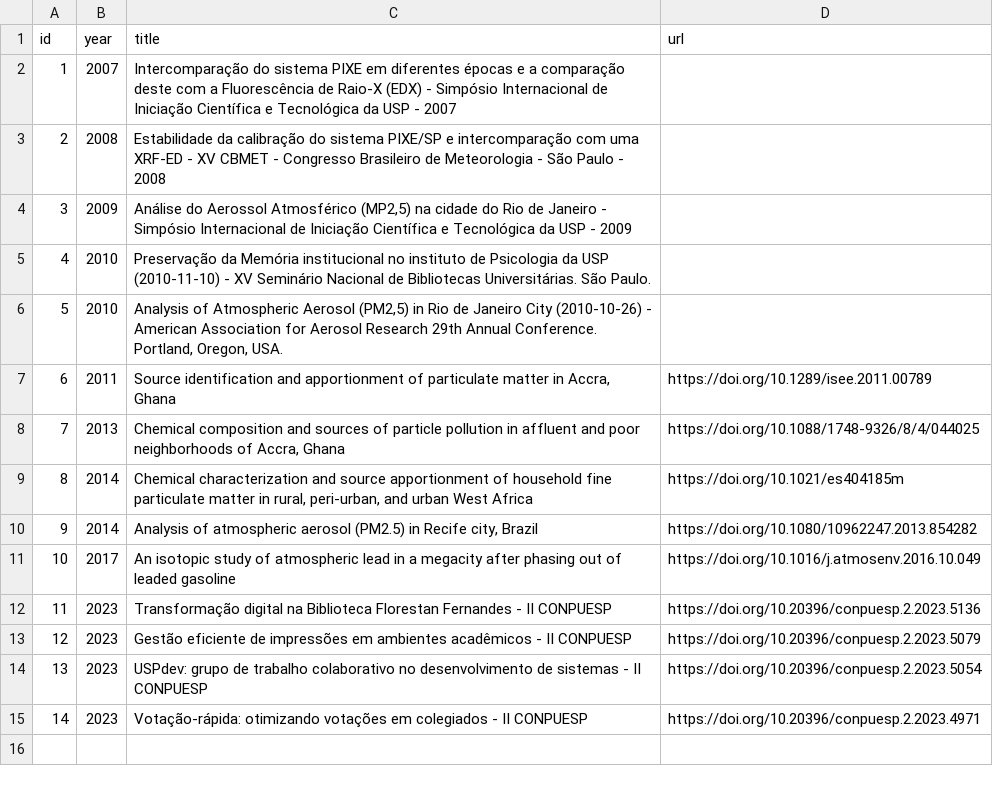
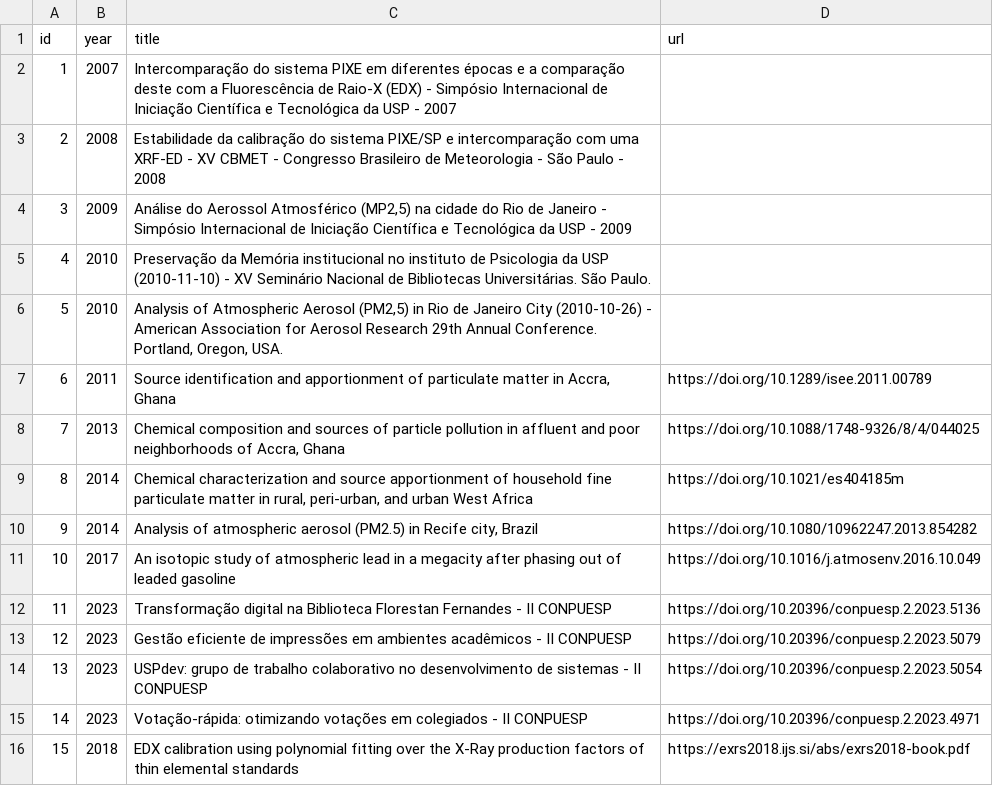
Before and after one commit to thiagogomesverissimo/thiagogomesverissimo.github.io, a CSV file: content/publications.csv, drawn as a sheet; the diff names each change by its address in the sheet, - before the commit and + after, or states it on an @@ line.

```diff
--- a/content/publications.csv
+++ b/content/publications.csv
+row 16: 15 | 2018 | EDX calibration using polynomial fitting over the X-Ray production factors of thin elemental standards | https://exrs2018.ijs.si/abs/exrs2018-book.pdf
```
Also changed, not shown: content/courses.csv, content/documents.csv, 21 other files.
